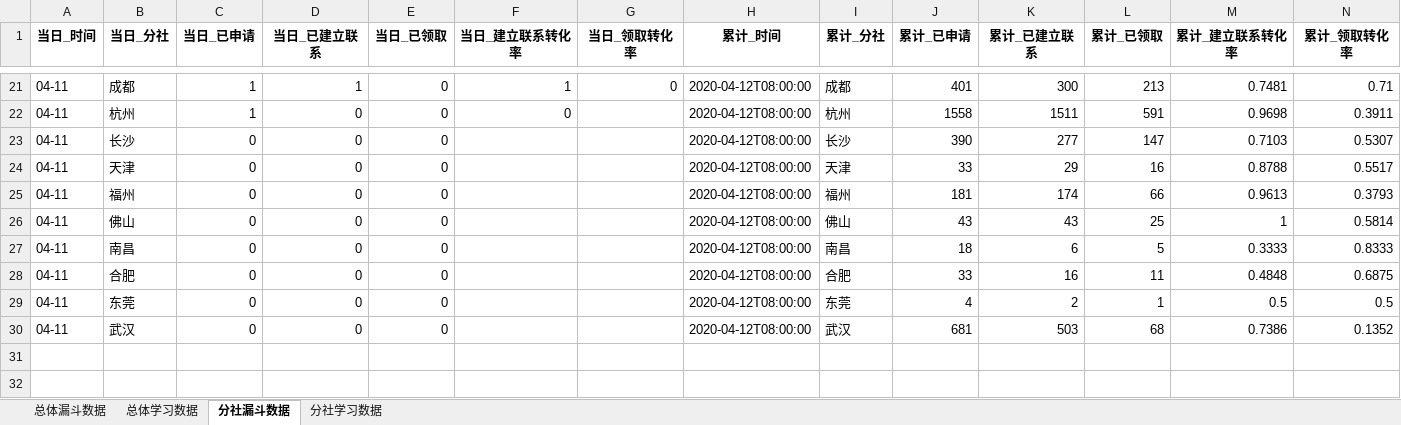
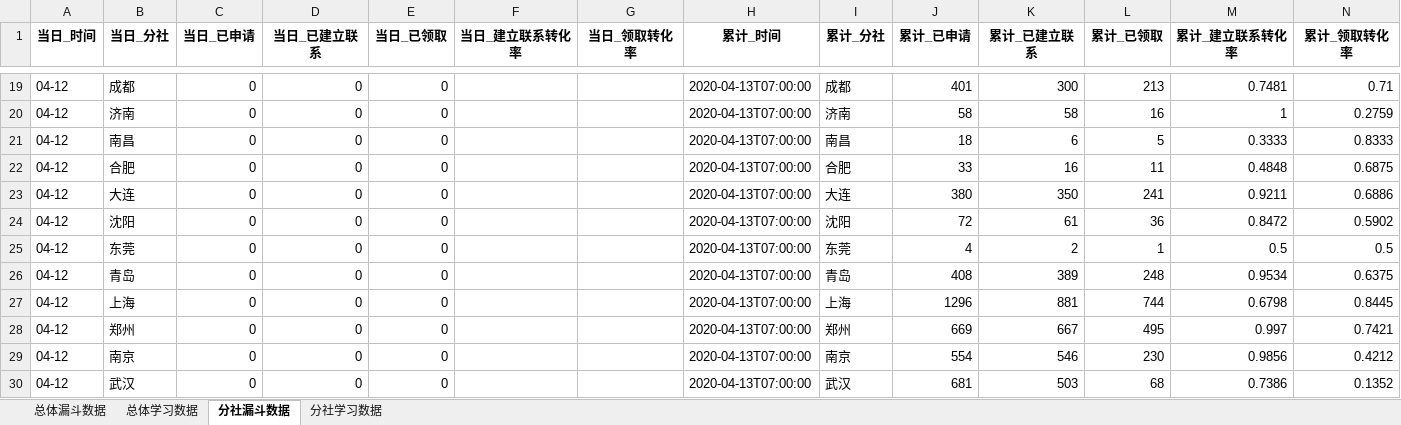
Before and after one commit to BestJoker/pandasDemo, an Excel workbook: data/日报汇总数据.xlsx, sheet 分社漏斗数据, drawn as a sheet; only a part is shown, gaps mark what is left out; values as stored, in another font and other column widths than the file's, no borders; removed rows and columns are numbered as before the commit, all else as after; the diff covers the shown part only; the diff names each change by its address in the sheet, - before the commit and + after, or states it on an @@ line.

```diff
--- a/data/日报汇总数据.xlsx (sheet 分社漏斗数据)
+++ b/data/日报汇总数据.xlsx (sheet 分社漏斗数据)
-A19 (当日_时间): 04-11
+A19 (当日_时间): 04-12
-C19 (当日_已申请): 1
+C19 (当日_已申请): 0
-D19 (当日_已建立联系): 1
+D19 (当日_已建立联系): 0
-F19 (当日_建立联系转化率): 1
+F19 (当日_建立联系转化率): (empty)
-G19 (当日_领取转化率): 0
+G19 (当日_领取转化率): (empty)
-H19 (累计_时间): 2020-04-12T08:00:00
+H19 (累计_时间): 2020-04-13T07:00:00
-row 22: 04-11 | 杭州 | 1 | 0 | 0 | 0 |  | 2020-04-12T08:00:00 | 杭州 | 1558 | 1511 | 591 | 0.9698 | 0.3911
-row 23: 04-11 | 长沙 | 0 | 0 | 0 |  |  | 2020-04-12T08:00:00 | 长沙 | 390 | 277 | 147 | 0.7103 | 0.5307
-row 24: 04-11 | 天津 | 0 | 0 | 0 |  |  | 2020-04-12T08:00:00 | 天津 | 33 | 29 | 16 | 0.8788 | 0.5517
-row 25: 04-11 | 福州 | 0 | 0 | 0 |  |  | 2020-04-12T08:00:00 | 福州 | 181 | 174 | 66 | 0.9613 | 0.3793
-row 26: 04-11 | 佛山 | 0 | 0 | 0 |  |  | 2020-04-12T08:00:00 | 佛山 | 43 | 43 | 25 | 1 | 0.5814
+row 20: 04-12 | 济南 | 0 | 0 | 0 |  |  | 2020-04-13T07:00:00 | 济南 | 58 | 58 | 16 | 1 | 0.2759
-A21:A22 (当日_时间): 04-11
+A21:A22 (当日_时间): 04-12
-H21:H22 (累计_时间): 2020-04-12T08:00:00
+H21:H22 (累计_时间): 2020-04-13T07:00:00
+row 23: 04-12 | 大连 | 0 | 0 | 0 |  |  | 2020-04-13T07:00:00 | 大连 | 380 | 350 | 241 | 0.9211 | 0.6886
+row 24: 04-12 | 沈阳 | 0 | 0 | 0 |  |  | 2020-04-13T07:00:00 | 沈阳 | 72 | 61 | 36 | 0.8472 | 0.5902
-A25 (当日_时间): 04-11
+A25 (当日_时间): 04-12
-H25 (累计_时间): 2020-04-12T08:00:00
+H25 (累计_时间): 2020-04-13T07:00:00
+row 26: 04-12 | 青岛 | 0 | 0 | 0 |  |  | 2020-04-13T07:00:00 | 青岛 | 408 | 389 | 248 | 0.9534 | 0.6375
+row 27: 04-12 | 上海 | 0 | 0 | 0 |  |  | 2020-04-13T07:00:00 | 上海 | 1296 | 881 | 744 | 0.6798 | 0.8445
+row 28: 04-12 | 郑州 | 0 | 0 | 0 |  |  | 2020-04-13T07:00:00 | 郑州 | 669 | 667 | 495 | 0.997 | 0.7421
+row 29: 04-12 | 南京 | 0 | 0 | 0 |  |  | 2020-04-13T07:00:00 | 南京 | 554 | 546 | 230 | 0.9856 | 0.4212
-A30 (当日_时间): 04-11
+A30 (当日_时间): 04-12
-H30 (累计_时间): 2020-04-12T08:00:00
+H30 (累计_时间): 2020-04-13T07:00:00
```
Also changed, not shown: 12 added rows, 14 removed rows and 38 edited cells elsewhere in this sheet, sheet 分社学习数据, sheet 总体漏斗数据, sheet 总体学习数据, data/学习数据.xlsx, data/漏斗数据.xlsx, 2 other files.
